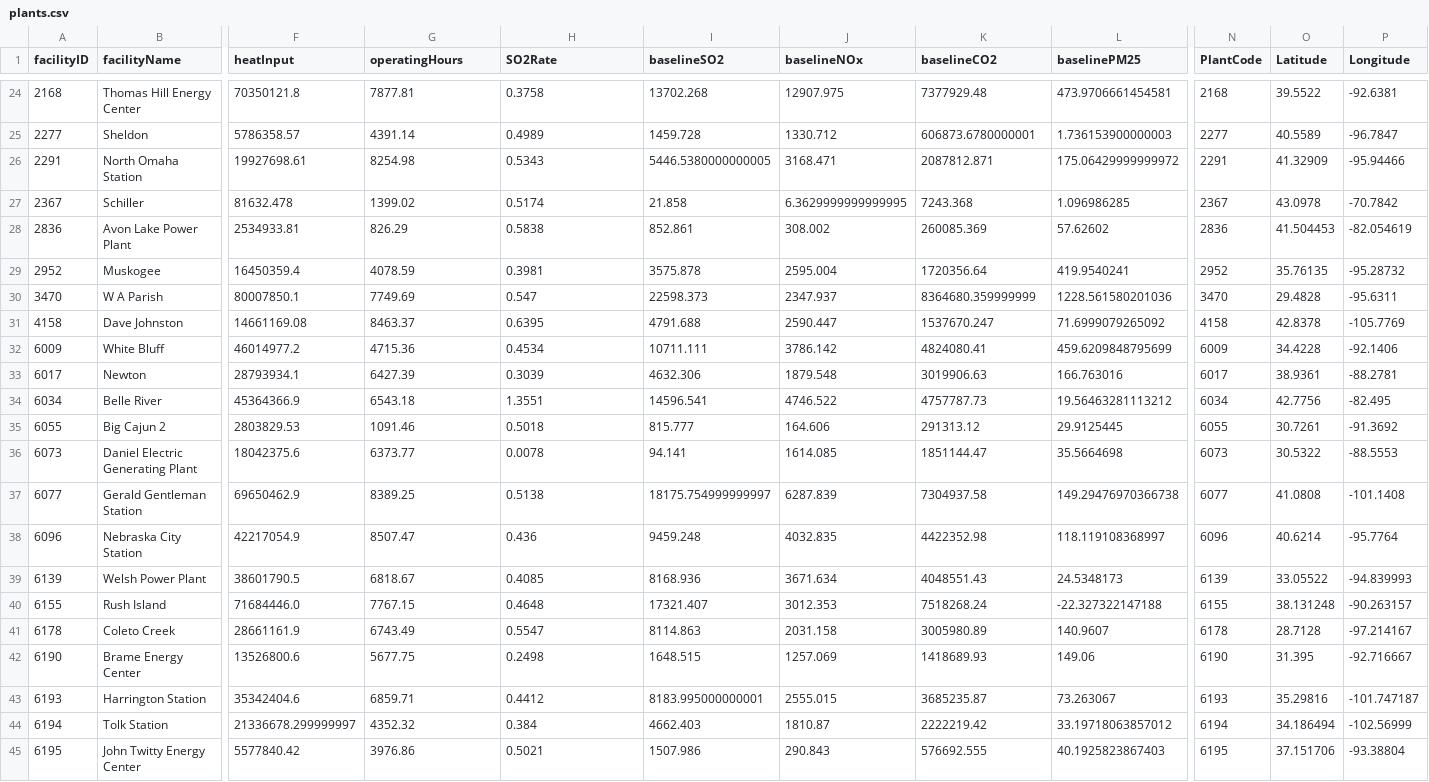
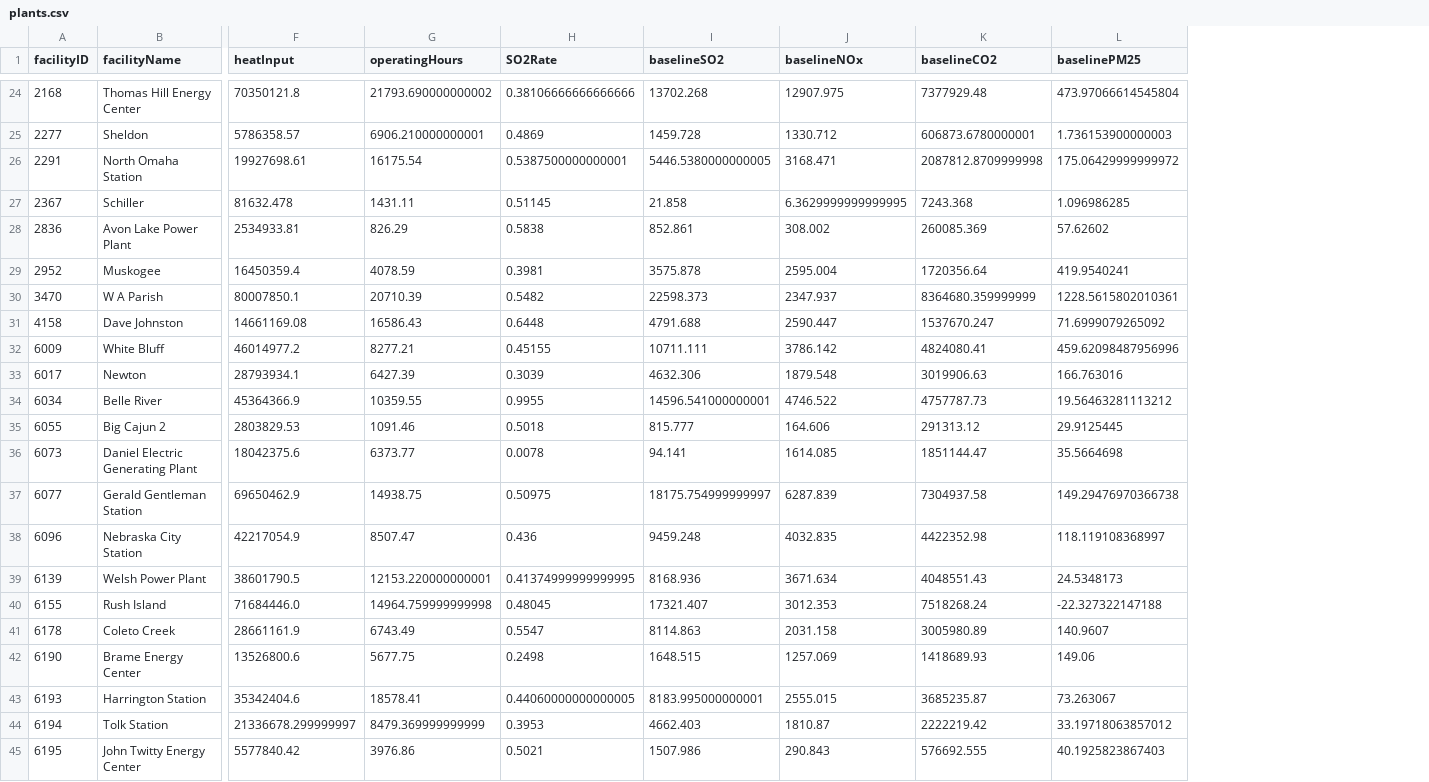
Before and after one commit to abhinav-sood/MECAQC, a CSV file: backend/data/plants.csv, drawn as a sheet; only a part is shown, gaps mark what is left out; the diff covers the shown part only; the diff names each change by its address in the sheet, - before the commit and + after, or states it on an @@ line.

```diff
--- a/backend/data/plants.csv
+++ b/backend/data/plants.csv
-column N (PlantCode), rows 24-45: 2168 | 2277 | 2291 | 2367 | 2836 | 2952 | 3470 | 4158 | 6009 | 6017 | 6034 | 6055 | 6073 | 6077 | 6096 | 6139 | 6155 | 6178 | 6190 | 6193 | 6194 | 6195
-column O (Latitude), rows 24-45: 39.5522 | 40.5589 | 41.32909 | 43.0978 | 41.504453 | 35.76135 | 29.4828 | 42.8378 | 34.4228 | 38.9361 | 42.7756 | 30.7261 | 30.5322 | 41.0808 | 40.6214 | 33.05522 | 38.131248 | 28.7128 | 31.395 | 35.29816 | 34.186494 | 37.151706
-column P (Longitude), rows 24-45: -92.6381 | -96.7847 | -95.94466 | -70.7842 | -82.054619 | -95.28732 | -95.6311 | -105.7769 | -92.1406 | -88.2781 | -82.495 | -91.3692 | -88.5553 | -101.1408 | -95.7764 | -94.839993 | -90.263157 | -97.214167 | -92.716667 | -101.747187 | -102.56999 | -93.38804
-G24 (operatingHours): 7877.81
+G24 (operatingHours): 21793.690000000002
-H24 (SO2Rate): 0.3758
+H24 (SO2Rate): 0.38106666666666666
-L24 (baselinePM25): 473.9706661454581
+L24 (baselinePM25): 473.97066614545804
-G25 (operatingHours): 4391.14
+G25 (operatingHours): 6906.210000000001
-H25 (SO2Rate): 0.4989
+H25 (SO2Rate): 0.4869
-G26 (operatingHours): 8254.98
+G26 (operatingHours): 16175.54
-H26 (SO2Rate): 0.5343
+H26 (SO2Rate): 0.5387500000000001
-K26 (baselineCO2): 2087812.871
+K26 (baselineCO2): 2087812.8709999998
-G27 (operatingHours): 1399.02
+G27 (operatingHours): 1431.11
-H27 (SO2Rate): 0.5174
+H27 (SO2Rate): 0.51145
-G30 (operatingHours): 7749.69
+G30 (operatingHours): 20710.39
-H30 (SO2Rate): 0.547
+H30 (SO2Rate): 0.5482
-L30 (baselinePM25): 1228.561580201036
+L30 (baselinePM25): 1228.5615802010361
-G31 (operatingHours): 8463.37
+G31 (operatingHours): 16586.43
-H31 (SO2Rate): 0.6395
+H31 (SO2Rate): 0.6448
-G32 (operatingHours): 4715.36
+G32 (operatingHours): 8277.21
-H32 (SO2Rate): 0.4534
+H32 (SO2Rate): 0.45155
-L32 (baselinePM25): 459.6209848795699
+L32 (baselinePM25): 459.62098487956996
-G34 (operatingHours): 6543.18
+G34 (operatingHours): 10359.55
-H34 (SO2Rate): 1.3551
+H34 (SO2Rate): 0.9955
-I34 (baselineSO2): 14596.541
+I34 (baselineSO2): 14596.541000000001
-G37 (operatingHours): 8389.25
+G37 (operatingHours): 14938.75
-H37 (SO2Rate): 0.5138
+H37 (SO2Rate): 0.50975
-G39 (operatingHours): 6818.67
+G39 (operatingHours): 12153.220000000001
-H39 (SO2Rate): 0.4085
+H39 (SO2Rate): 0.41374999999999995
-G40 (operatingHours): 7767.15
+G40 (operatingHours): 14964.759999999998
-H40 (SO2Rate): 0.4648
+H40 (SO2Rate): 0.48045
-G43 (operatingHours): 6859.71
+G43 (operatingHours): 18578.41
-H43 (SO2Rate): 0.4412
+H43 (SO2Rate): 0.44060000000000005
-G44 (operatingHours): 4352.32
+G44 (operatingHours): 8479.369999999999
-H44 (SO2Rate): 0.384
+H44 (SO2Rate): 0.3953
```
Also changed, not shown: 29 edited cells elsewhere in this file, 4 other files.
